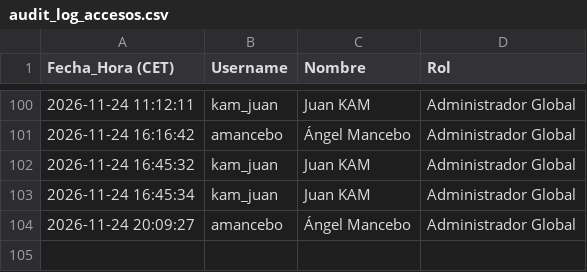
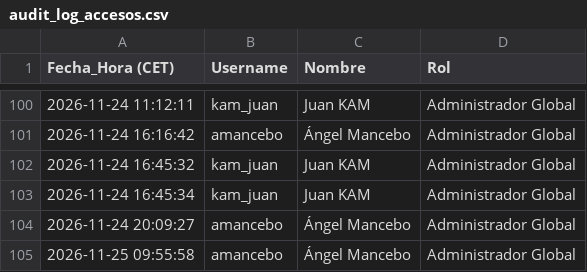
Before and after one commit to SELKIS26/sop-platform, a CSV file: audit_log_accesos.csv, drawn as a sheet; only a part is shown, gaps mark what is left out; the diff names each change by its address in the sheet, - before the commit and + after, or states it on an @@ line.

Commit message:
Audit log: amancebo (2026-11-25 09:55:58)

```diff
--- a/audit_log_accesos.csv
+++ b/audit_log_accesos.csv
+row 105: 2026-11-25 09:55:58 | amancebo | Ángel Mancebo | Administrador Global
```
